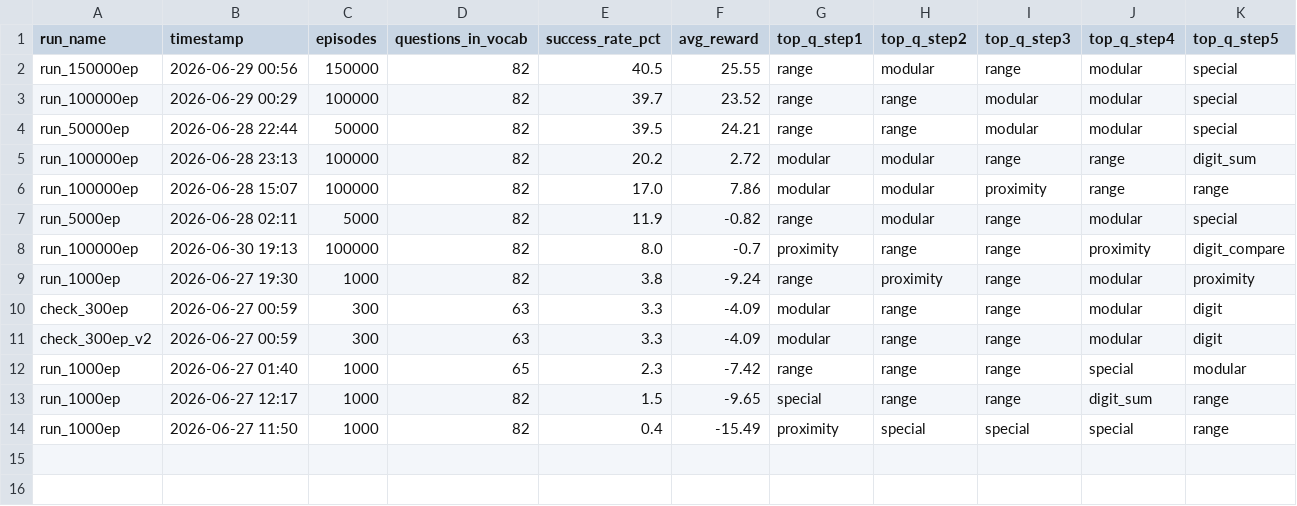
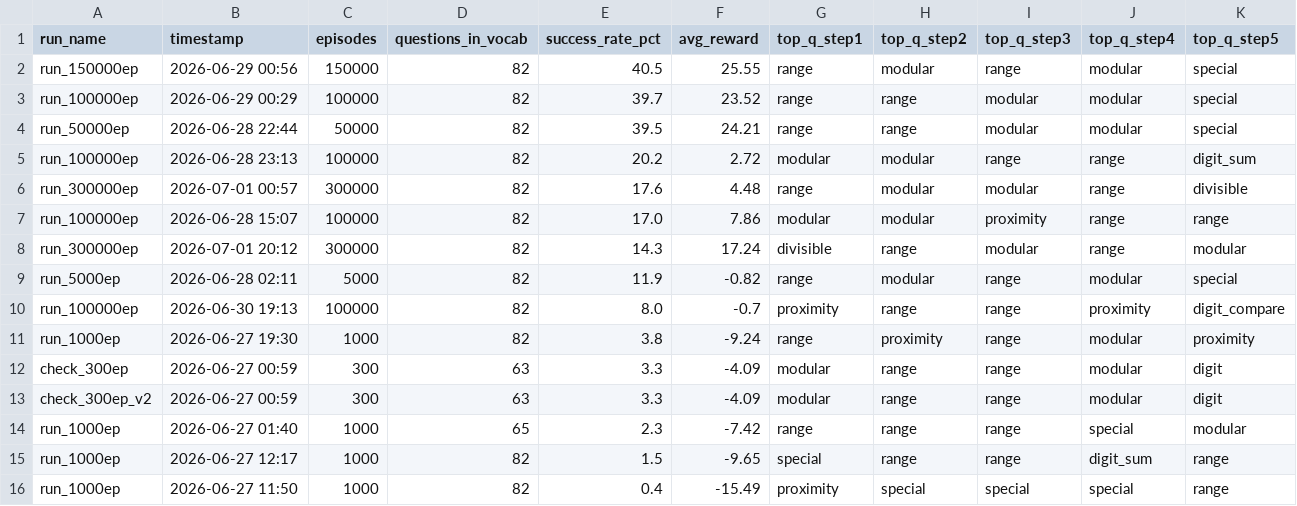
Before and after one commit to PantherHale/number-guessing-rl, a CSV file: leaderboard.csv, drawn as a sheet.

```diff
--- a/leaderboard.csv
+++ b/leaderboard.csv
@@ -5,3 +5,5 @@ run_50000ep,2026-06-28 22:44,50000,82,39.5,24.21,range,range,modular,modular,spe
 run_100000ep,2026-06-28 23:13,100000,82,20.2,2.72,modular,modular,range,range,digit_sum
+run_300000ep,2026-07-01 00:57,300000,82,17.6,4.48,range,modular,modular,range,divisible
 run_100000ep,2026-06-28 15:07,100000,82,17.0,7.86,modular,modular,proximity,range,range
+run_300000ep,2026-07-01 20:12,300000,82,14.3,17.24,divisible,range,modular,range,modular
 run_5000ep,2026-06-28 02:11,5000,82,11.9,-0.82,range,modular,range,modular,special
```
Also changed, not shown: 58 other files.
